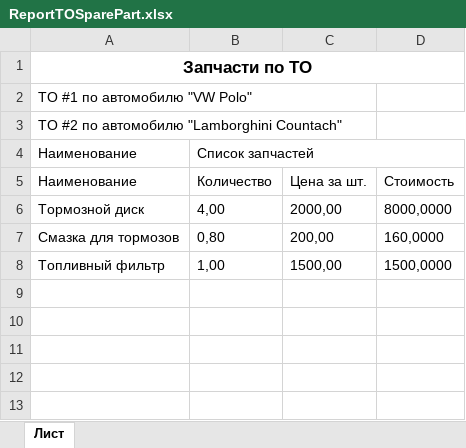
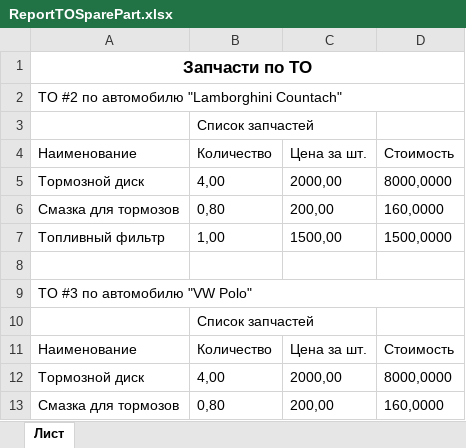
Before and after one commit to sergeevevgen/AutomobileStation, an Excel workbook: AutoFixStation/AutoFixStationEmployeeWebApp/wwwroot/reports/ReportTOSparePart.xlsx, sheet Лист, drawn as a sheet; values as stored, in another font and other column widths than the file's, no borders; removed rows and columns are numbered as before the commit, all else as after; the diff names each change by its address in the sheet, - before the commit and + after, or states it on an @@ line.

```diff
--- a/AutoFixStation/AutoFixStationEmployeeWebApp/wwwroot/reports/ReportTOSparePart.xlsx (sheet Лист)
+++ b/AutoFixStation/AutoFixStationEmployeeWebApp/wwwroot/reports/ReportTOSparePart.xlsx (sheet Лист)
-row 2: ТО #1 по автомобилю "VW Polo"
-A3:C3 merged
+A2:D2 merged
-B3:D3 merged
-A3: Наименование
+A3: (empty)
-B4:D4 merged
+B3:C3 merged
+row 8: (empty)
+row 9: ТО #3 по автомобилю "VW Polo"
+row 10:  | Список запчастей
+row 11: Наименование | Количество | Цена за шт. | Стоимость
+row 12: Тормозной диск | 4,00 | 2000,00 | 8000,0000
+row 13: Смазка для тормозов | 0,80 | 200,00 | 160,0000
```
Also changed, not shown: 1 other file.
